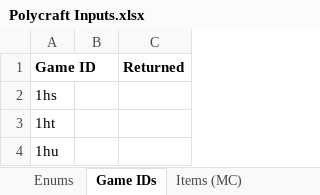
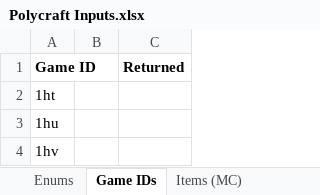
Before and after one commit to PolycraftWorld/polycraft-world, an Excel workbook: config/Polycraft Inputs.xlsx, sheet Game IDs, drawn as a sheet; only a part is shown; the shorter side is filled out with more unchanged rows; values as stored, in another font and other column widths than the file's, no borders; the diff names each change by its address in the sheet, - before the commit and + after, or states it on an @@ line.

```diff
--- a/config/Polycraft Inputs.xlsx (sheet Game IDs)
+++ b/config/Polycraft Inputs.xlsx (sheet Game IDs)
-row 2: 1hs
```
Also changed, not shown: config/Polycraft Learning.xlsx, config/Polycraft Materials.xlsx, 6 other files.
